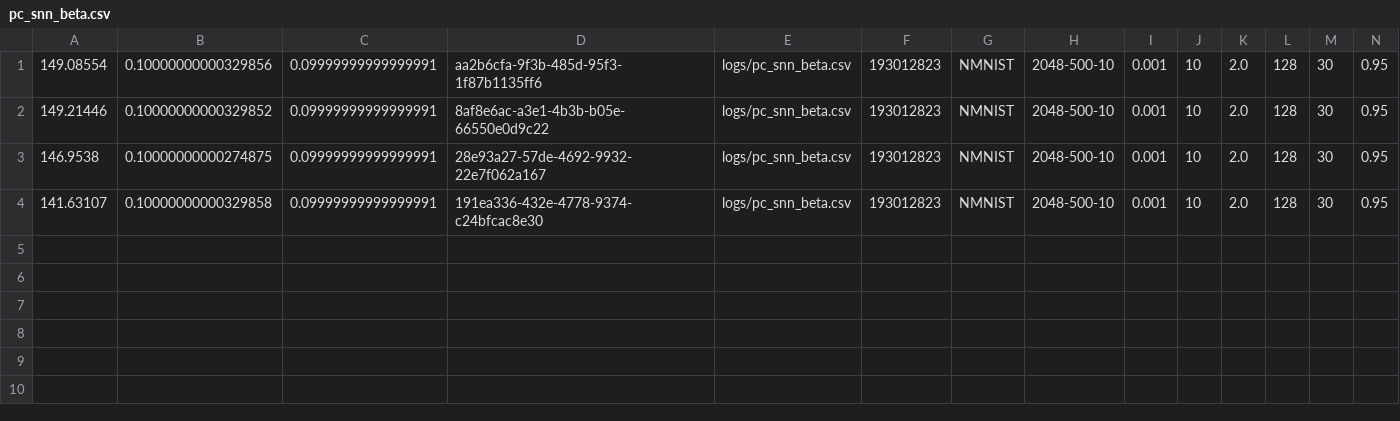
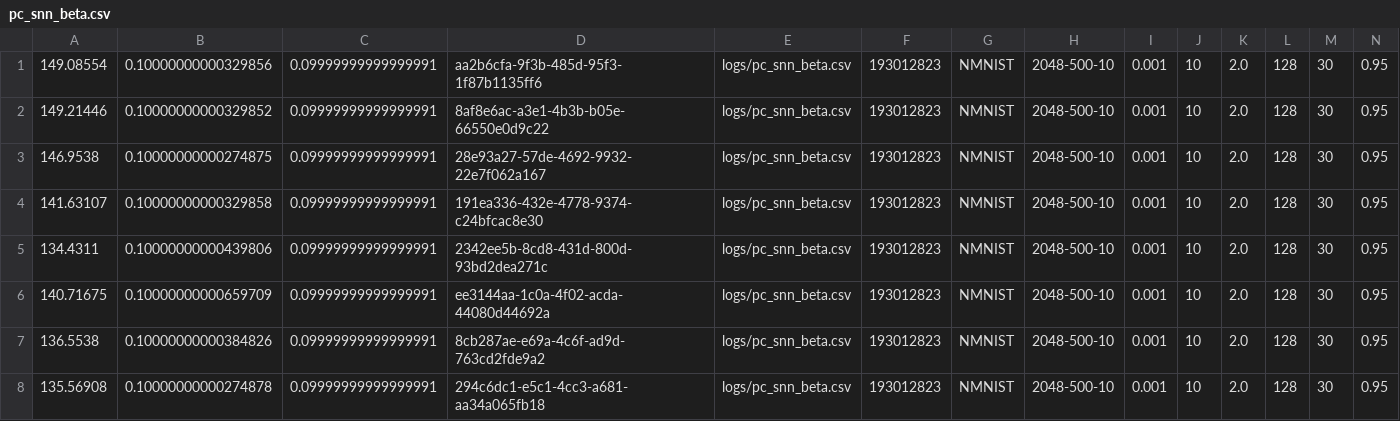
Before and after one commit to Intelligent-Microsystems-Lab/HeterogeneousQuantization, a CSV file: logs/pc_snn_beta.csv, drawn as a sheet; only a part is shown; rows hold the shown columns only; the diff names each change by its address in the sheet, - before the commit and + after, or states it on an @@ line.

```diff
--- a/logs/pc_snn_beta.csv
+++ b/logs/pc_snn_beta.csv
+row 5: 134.4311 | 0.10000000000439806 | 0.09999999999999991 | 2342ee5b-8cd8-431d-800d-93bd2dea271c | logs/pc_snn_beta.csv | 193012823 | NMNIST | 2048-500-10 | 0.001 | 10 | 2.0 | 128 | 30 | 0.95
+row 6: 140.71675 | 0.10000000000659709 | 0.09999999999999991 | ee3144aa-1c0a-4f02-acda-44080d44692a | logs/pc_snn_beta.csv | 193012823 | NMNIST | 2048-500-10 | 0.001 | 10 | 2.0 | 128 | 30 | 0.95
+row 7: 136.5538 | 0.10000000000384826 | 0.09999999999999991 | 8cb287ae-e69a-4c6f-ad9d-763cd2fde9a2 | logs/pc_snn_beta.csv | 193012823 | NMNIST | 2048-500-10 | 0.001 | 10 | 2.0 | 128 | 30 | 0.95
+row 8: 135.56908 | 0.10000000000274878 | 0.09999999999999991 | 294c6dc1-e5c1-4cc3-a681-aa34a065fb18 | logs/pc_snn_beta.csv | 193012823 | NMNIST | 2048-500-10 | 0.001 | 10 | 2.0 | 128 | 30 | 0.95
```
Also changed, not shown: 29 other files.
